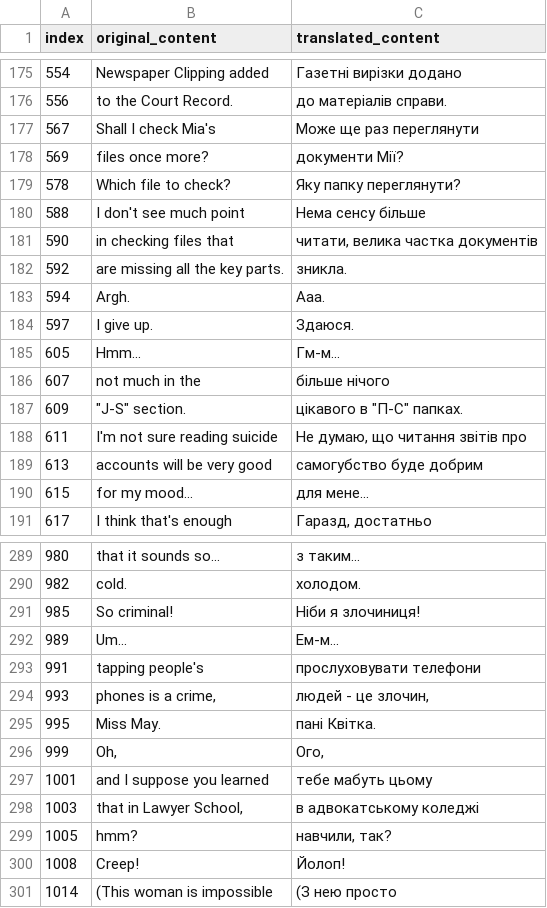
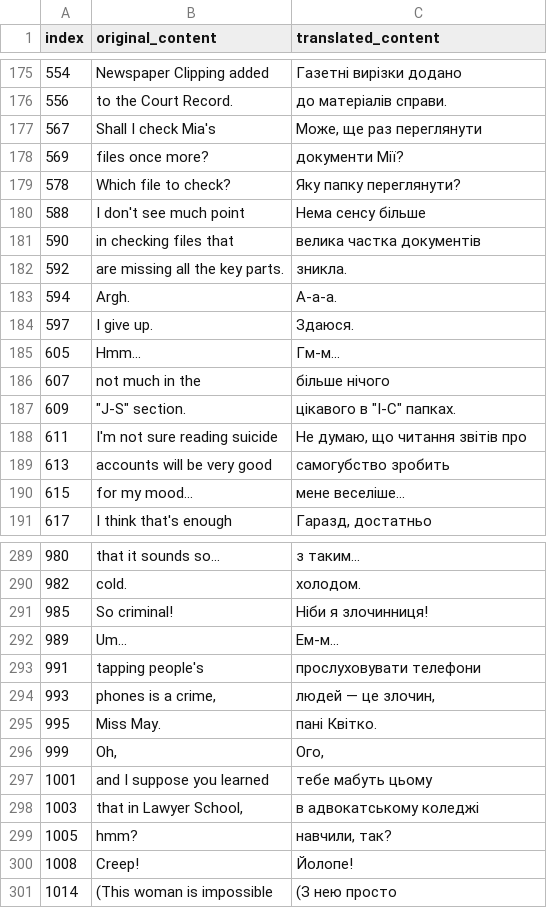
Before and after one commit to magends/ace-attorney-ukrainian, a CSV file: uk/sc1_2_text_u.csv, drawn as a sheet; only a part is shown, gaps mark what is left out; the diff covers the shown part only.

Commit message:
New translations sc1_2_text_u.csv (Ukrainian)
[ci skip]

```diff
--- a/uk/sc1_2_text_u.csv
+++ b/uk/sc1_2_text_u.csv
@@ -177,3 +177,3 @@
 "556","to the Court Record.","до матеріалів справи."
-"567","Shall I check Mia's","Може ще раз переглянути"
+"567","Shall I check Mia's","Може, ще раз переглянути"
 "569","files once more?","документи Мії?"
@@ -181,5 +181,5 @@
 "588","I don't see much point","Нема сенсу більше"
-"590","in checking files that","читати, велика частка документів"
+"590","in checking files that","велика частка документів"
 "592","are missing all the key parts.","зникла."
-"594","Argh.","Ааа."
+"594","Argh.","А-а-а."
 "597","I give up.","Здаюся."
@@ -187,6 +187,6 @@
 "607"," not much in the"," більше нічого"
-"609","""J-S"" section.","цікавого в ""П-С"" папках."
+"609","""J-S"" section.","цікавого в ""І-С"" папках."
 "611","I'm not sure reading suicide","Не думаю, що читання звітів про"
-"613","accounts will be very good","самогубство буде добрим"
-"615","for my mood...","для мене..."
+"613","accounts will be very good","самогубство зробить"
+"615","for my mood...","мене веселіше..."
 "617","I think that's enough","Гаразд, достатньо"
@@ -291,7 +291,7 @@
 "982"," cold."," холодом."
-"985","So criminal!","Ніби я злочиниця!"
+"985","So criminal!","Ніби я злочинниця!"
 "989","Um...","Ем-м..."
 "991"," tapping people's"," прослуховувати телефони"
-"993","phones is a crime,","людей - це злочин,"
-"995"," Miss May."," пані Квітка."
+"993","phones is a crime,","людей — це злочин,"
+"995"," Miss May."," пані Квітко."
 "999","Oh,","Ого,"
@@ -300,3 +300,3 @@
 "1005"," hmm?"," навчили, так?"
-"1008","Creep!","Йолоп!"
+"1008","Creep!","Йолопе!"
 "1014","(This woman is impossible","(З нею просто"
```
Also changed, not shown: 13 edited cells elsewhere in this file.
